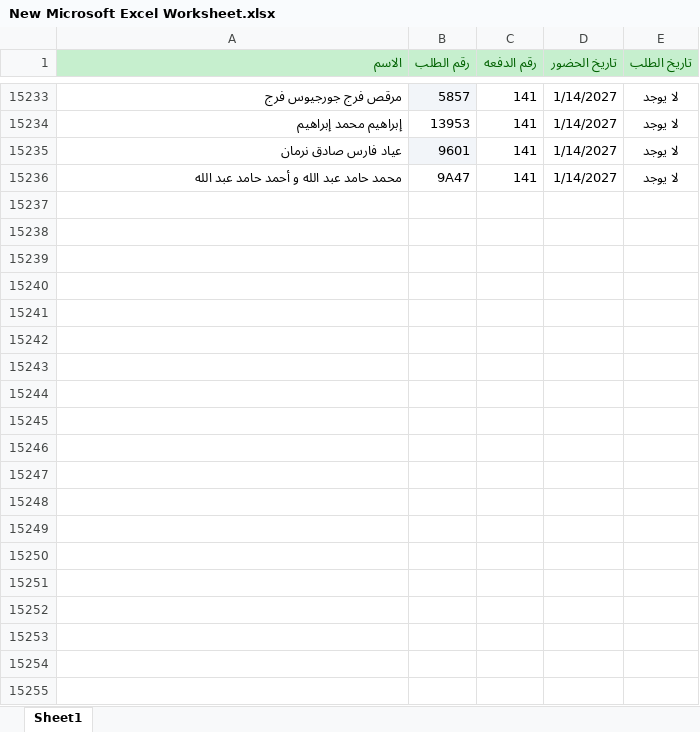
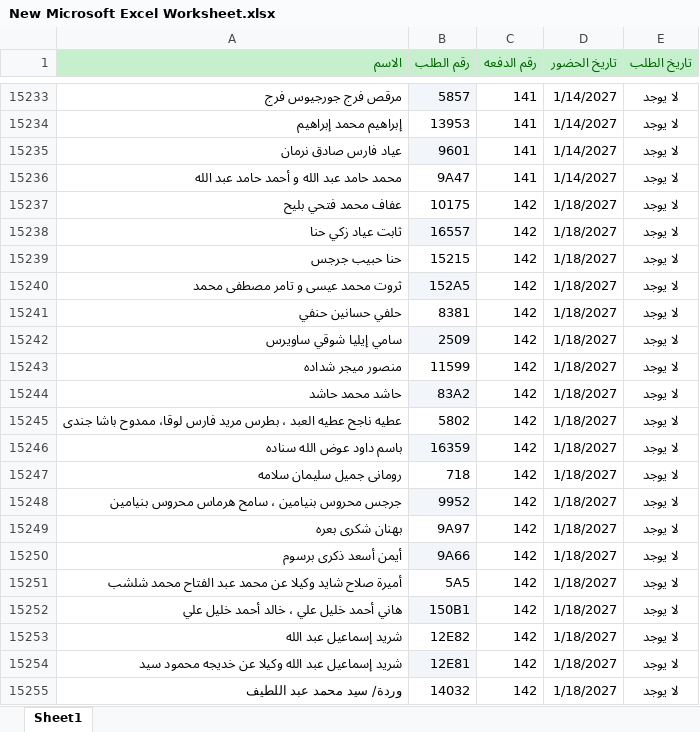
Before and after one commit to kmaryw051-del/yousef-project, an Excel workbook: data/New Microsoft Excel Worksheet.xlsx, sheet Sheet1, drawn as a sheet; only a part is shown, gaps mark what is left out; values as stored, in another font and other column widths than the file's, no borders; the diff covers the shown part only; the diff names each change by its address in the sheet, - before the commit and + after, or states it on an @@ line.

```diff
--- a/data/New Microsoft Excel Worksheet.xlsx (sheet Sheet1)
+++ b/data/New Microsoft Excel Worksheet.xlsx (sheet Sheet1)
+row 15237: عفاف محمد فتحي بليح | 10175 | 142 | 1/18/2027 | لا يوجد
+row 15238: ثابت عياد زكي حنا | 16557 | 142 | 1/18/2027 | لا يوجد
+row 15239: حنا حبيب جرجس | 15215 | 142 | 1/18/2027 | لا يوجد
+row 15240: ثروت محمد عيسى و تامر مصطفى محمد | 152A5 | 142 | 1/18/2027 | لا يوجد
+row 15241: حلفي حسانين حنفي | 8381 | 142 | 1/18/2027 | لا يوجد
+row 15242: سامي إيليا شوقي ساويرس | 2509 | 142 | 1/18/2027 | لا يوجد
+row 15243: منصور ميجر شداده | 11599 | 142 | 1/18/2027 | لا يوجد
+row 15244: حاشد محمد حاشد | 83A2 | 142 | 1/18/2027 | لا يوجد
+row 15245: عطيه ناجح عطيه العبد ، بطرس مريد فارس لوقا، ممدوح باشا جندى | 5802 | 142 | 1/18/2027 | لا يوجد
+row 15246: باسم داود عوض الله سناده | 16359 | 142 | 1/18/2027 | لا يوجد
+row 15247: رومانى جميل سليمان سلامه | 718 | 142 | 1/18/2027 | لا يوجد
+row 15248: جرجس محروس بنيامين ، سامح هرماس محروس بنيامين | 9952 | 142 | 1/18/2027 | لا يوجد
+row 15249: بهنان شكرى بعره | 9A97 | 142 | 1/18/2027 | لا يوجد
+row 15250: أيمن أسعد ذكرى برسوم | 9A66 | 142 | 1/18/2027 | لا يوجد
+row 15251: أميرة صلاح شايد وكيلا عن محمد عبد الفتاح محمد شلشب | 5A5 | 142 | 1/18/2027 | لا يوجد
+row 15252: هاني أحمد خليل علي ، خالد أحمد خليل علي | 150B1 | 142 | 1/18/2027 | لا يوجد
+row 15253: شريد إسماعيل عبد الله | 12E82 | 142 | 1/18/2027 | لا يوجد
+row 15254: شريد إسماعيل عبد الله وكيلا عن خديجه محمود سيد | 12E81 | 142 | 1/18/2027 | لا يوجد
+row 15255: وردة/ سيد محمد عبد اللطيف | 14032 | 142 | 1/18/2027 | لا يوجد
```
Also changed, not shown: 81 added rows elsewhere in this sheet, data/data.xlsx.
